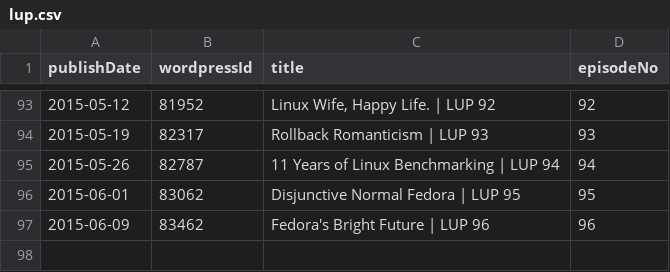
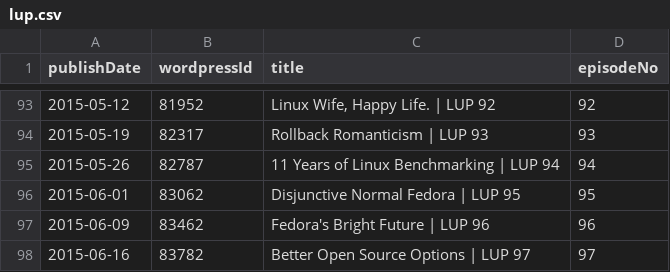
Before and after one commit to Cj-Malone/jb_data, a CSV file: shows/lup.csv, drawn as a sheet; only a part is shown, gaps mark what is left out.

Commit message:
lup97

```diff
--- a/shows/lup.csv
+++ b/shows/lup.csv
@@ -97 +97,2 @@ publishDate,wordpressId,title,episodeNo
 2015-06-09,83462,Fedora's Bright Future | LUP 96,96
+2015-06-16,83782,Better Open Source Options | LUP 97,97
```
